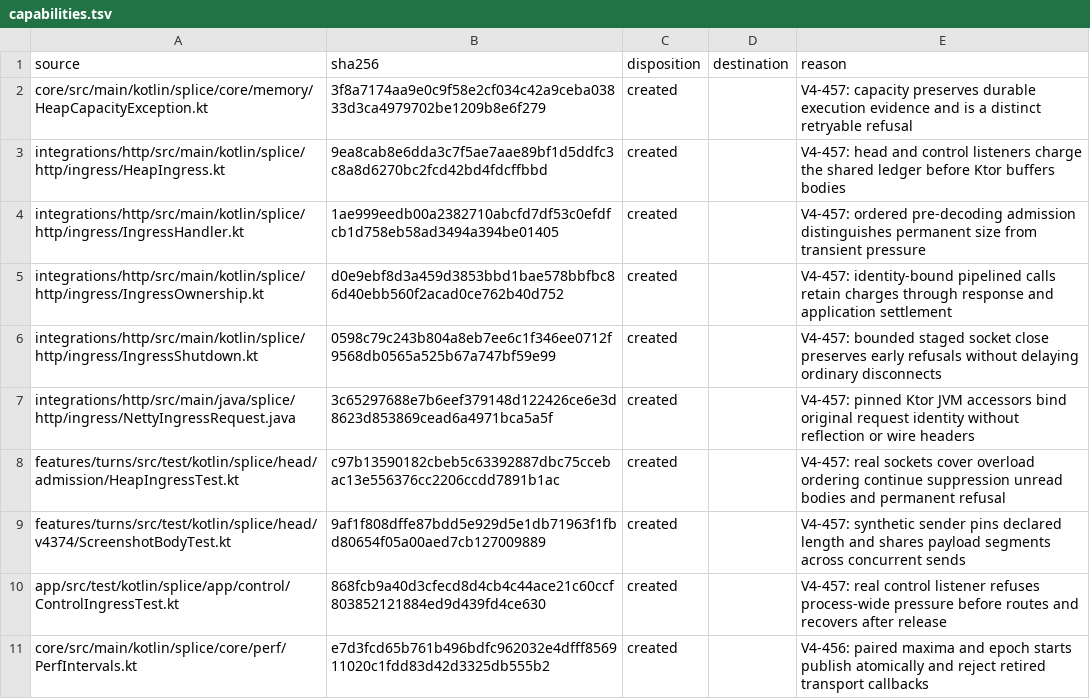
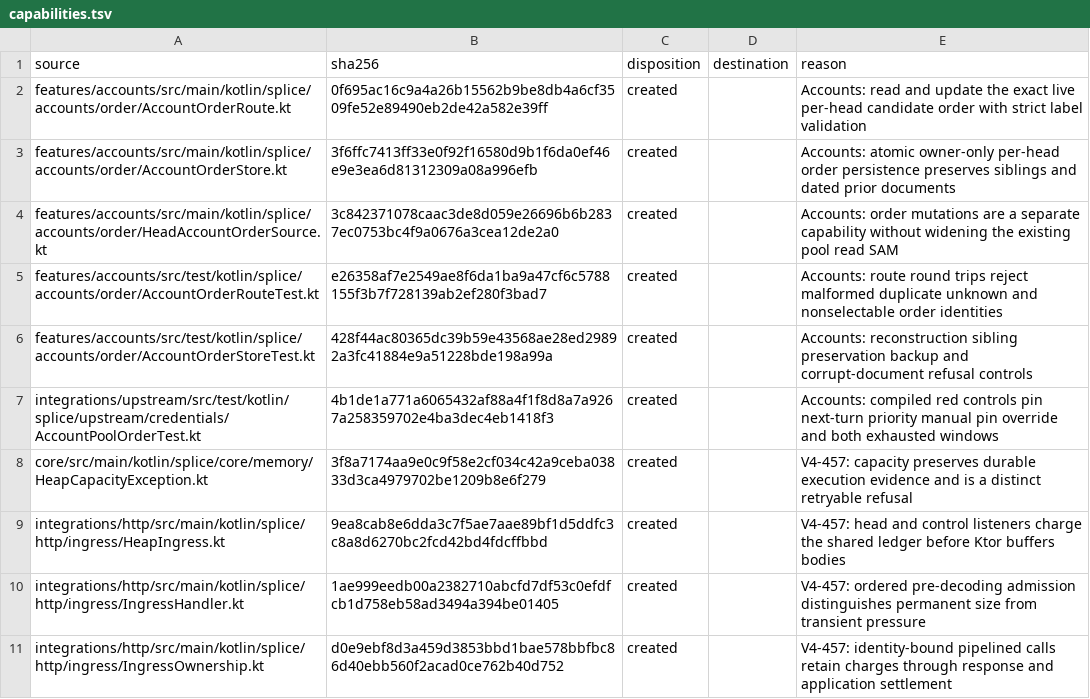
Before and after one commit to torad-labs/splice, a TSV file: .dev/restructure/capabilities.tsv, drawn as a sheet; only a part is shown; the shorter side is filled out with more unchanged rows.

Commit message:
feat(accounts): persist head account failover order

```diff
--- a/.dev/restructure/capabilities.tsv
+++ b/.dev/restructure/capabilities.tsv
@@ -1,2 +1,8 @@
 source	sha256	disposition	destination	reason
+features/accounts/src/main/kotlin/splice/accounts/order/AccountOrderRoute.kt	0f695ac16c9a4a26b15562b9be8db4a6cf3509fe52e89490eb2de42a582e39ff	created		Accounts: read and update the exact live per-head candidate order with strict label validation
+features/accounts/src/main/kotlin/splice/accounts/order/AccountOrderStore.kt	3f6ffc7413ff33e0f92f16580d9b1f6da0ef46e9e3ea6d81312309a08a996efb	created		Accounts: atomic owner-only per-head order persistence preserves siblings and dated prior documents
+features/accounts/src/main/kotlin/splice/accounts/order/HeadAccountOrderSource.kt	3c842371078caac3de8d059e26696b6b2837ec0753bc4f9a0676a3cea12de2a0	created		Accounts: order mutations are a separate capability without widening the existing pool read SAM
+features/accounts/src/test/kotlin/splice/accounts/order/AccountOrderRouteTest.kt	e26358af7e2549ae8f6da1ba9a47cf6c5788155f3b7f728139ab2ef280f3bad7	created		Accounts: route round trips reject malformed duplicate unknown and nonselectable order identities
+features/accounts/src/test/kotlin/splice/accounts/order/AccountOrderStoreTest.kt	428f44ac80365dc39b59e43568ae28ed29892a3fc41884e9a51228bde198a99a	created		Accounts: reconstruction sibling preservation backup and corrupt-document refusal controls
+integrations/upstream/src/test/kotlin/splice/upstream/credentials/AccountPoolOrderTest.kt	4b1de1a771a6065432af88a4f1f8d8a7a9267a258359702e4ba3dec4eb1418f3	created		Accounts: compiled red controls pin next-turn priority manual pin override and both exhausted windows
 core/src/main/kotlin/splice/core/memory/HeapCapacityException.kt	3f8a7174aa9e0c9f58e2cf034c42a9ceba03833d3ca4979702be1209b8e6f279	created		V4-457: capacity preserves durable execution evidence and is a distinct retryable refusal
```
Also changed, not shown: 13 other files.
